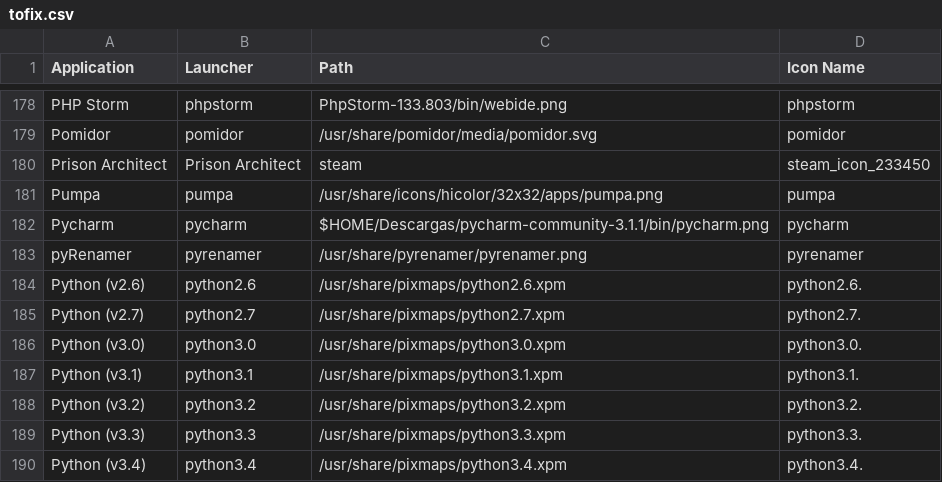
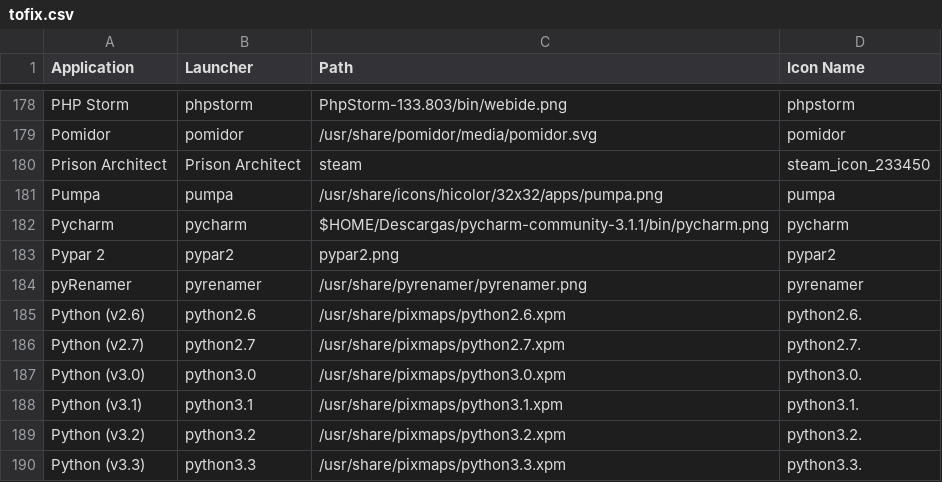
Before and after one commit to Foggalong/hardcode-fixer, a CSV file: tofix.csv, drawn as a sheet; only a part is shown, gaps mark what is left out; the shorter side is filled out with more unchanged rows; the diff names each change by its address in the sheet, - before the commit and + after, or states it on an @@ line.

Commit message:
Added Pypar. Fixes #134

```diff
--- a/tofix.csv
+++ b/tofix.csv
+row 183: Pypar 2 | pypar2 | pypar2.png | pypar2
```
